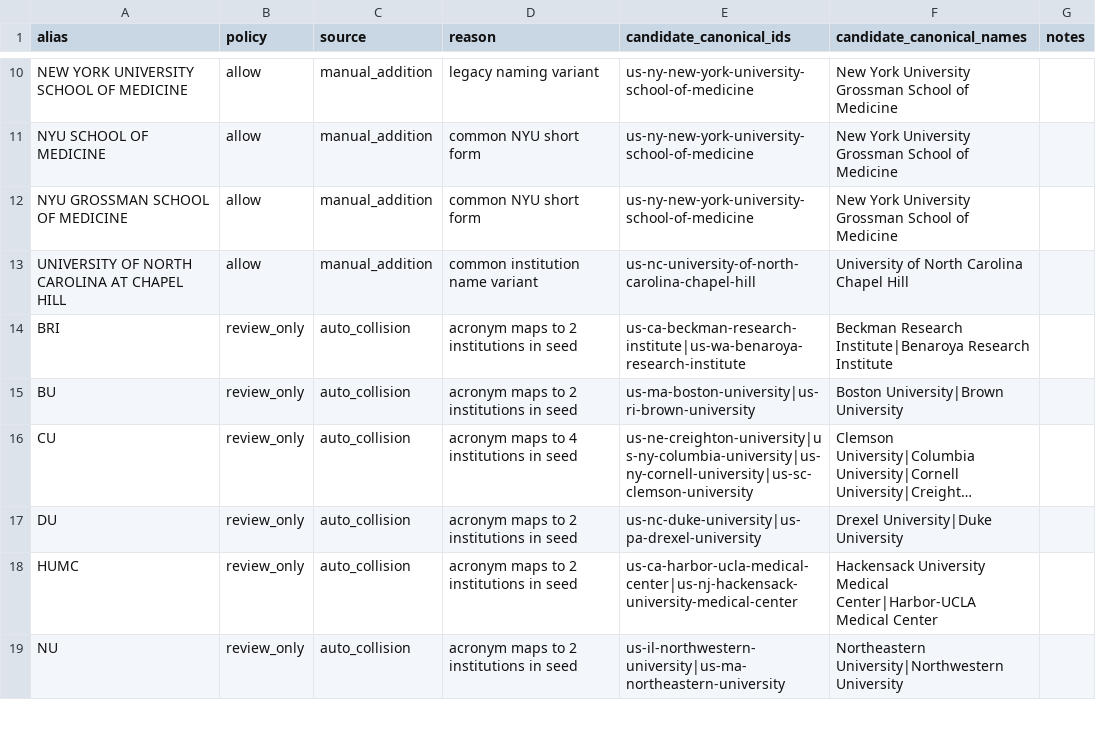
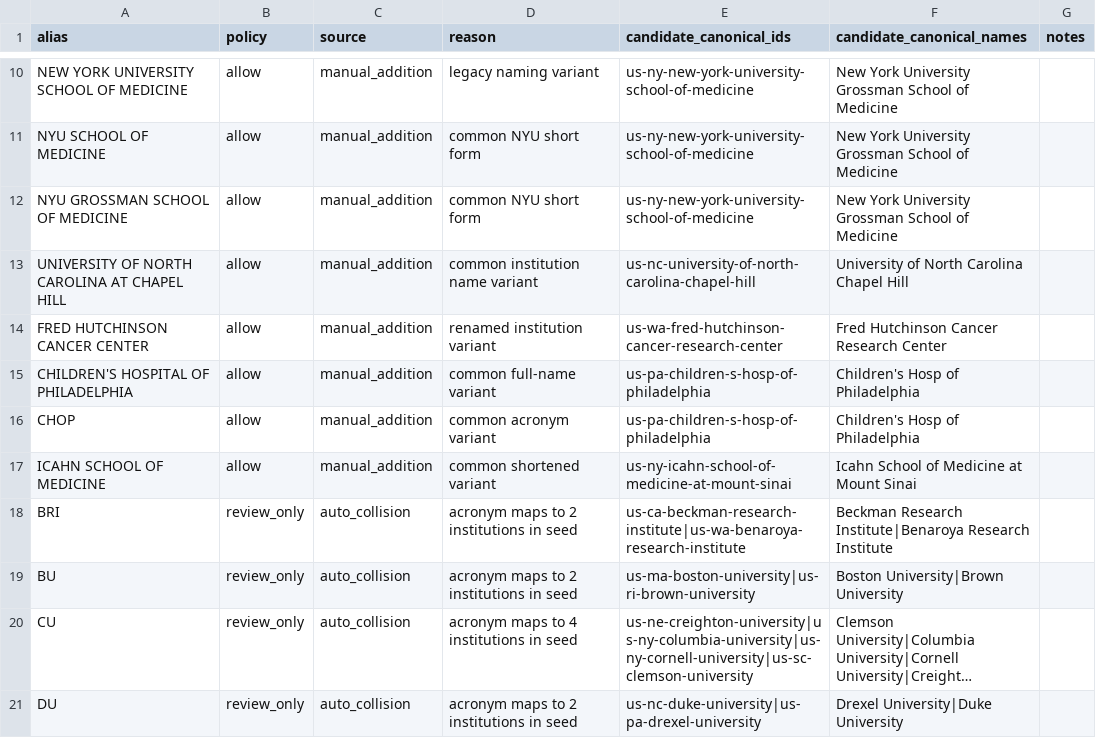
Before and after one commit to jeff47/affiliation_normalizer, a TSV file: alias_policy_review.tsv, drawn as a sheet; only a part is shown, gaps mark what is left out; the shorter side is filled out with more unchanged rows; long unchanged cells end in ….

```diff
--- a/alias_policy_review.tsv
+++ b/alias_policy_review.tsv
@@ -13,2 +13,6 @@ NYU GROSSMAN SCHOOL OF MEDICINE	allow	manual_addition	common NYU short form	us-n
 UNIVERSITY OF NORTH CAROLINA AT CHAPEL HILL	allow	manual_addition	common institution name variant	us-nc-university-of-north-carolina-chapel-hill	University of North Carolina Chapel Hill	
+FRED HUTCHINSON CANCER CENTER	allow	manual_addition	renamed institution variant	us-wa-fred-hutchinson-cancer-research-center	Fred Hutchinson Cancer Research Center	
+CHILDREN'S HOSPITAL OF PHILADELPHIA	allow	manual_addition	common full-name variant	us-pa-children-s-hosp-of-philadelphia	Children's Hosp of Philadelphia	
+CHOP	allow	manual_addition	common acronym variant	us-pa-children-s-hosp-of-philadelphia	Children's Hosp of Philadelphia	
+ICAHN SCHOOL OF MEDICINE	allow	manual_addition	common shortened variant	us-ny-icahn-school-of-medicine-at-mount-sinai	Icahn School of Medicine at Mount Sinai	
 BRI	review_only	auto_collision	acronym maps to 2 institutions in seed	us-ca-beckman-research-institute|us-wa-benaroya-research-institute	Beckman Research Institute|Benaroya Research Institute	
```
Also changed, not shown: 2 other files.
